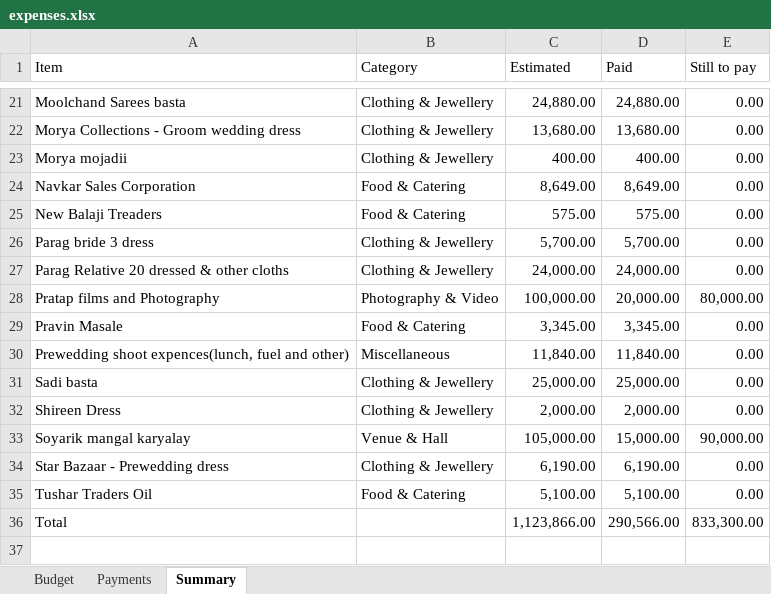
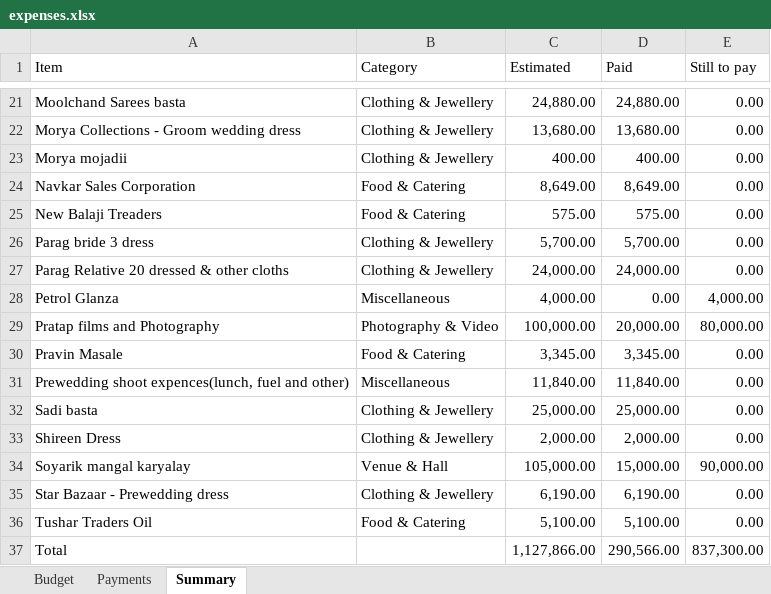
Before and after one commit to Asif-Nice/poc-track-expenses, an Excel workbook: data/expenses.xlsx, sheet Summary, drawn as a sheet; only a part is shown, gaps mark what is left out; values as stored, in another font and other column widths than the file's, no borders; addresses are those after the commit; the diff names each change by its address in the sheet, - before the commit and + after, or states it on an @@ line.

Commit message:
Add budget item: Petrol Glanza — ₹4,000.00

```diff
--- a/data/expenses.xlsx (sheet Summary)
+++ b/data/expenses.xlsx (sheet Summary)
+row 28: Petrol Glanza | Miscellaneous | 4,000.00 | 0.00 | 4,000.00
-C37 (Estimated): 1,123,866.00
+C37 (Estimated): 1,127,866.00
-E37 (Still to pay): 833,300.00
+E37 (Still to pay): 837,300.00
```
Also changed, not shown: sheet Budget, formulas that keep their value.
